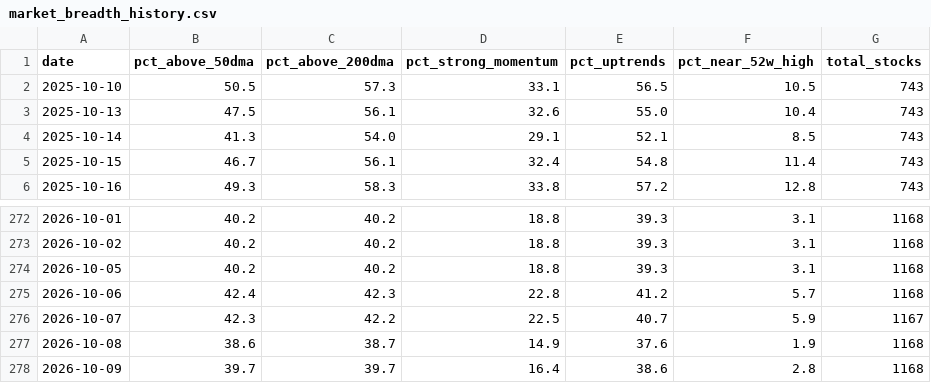
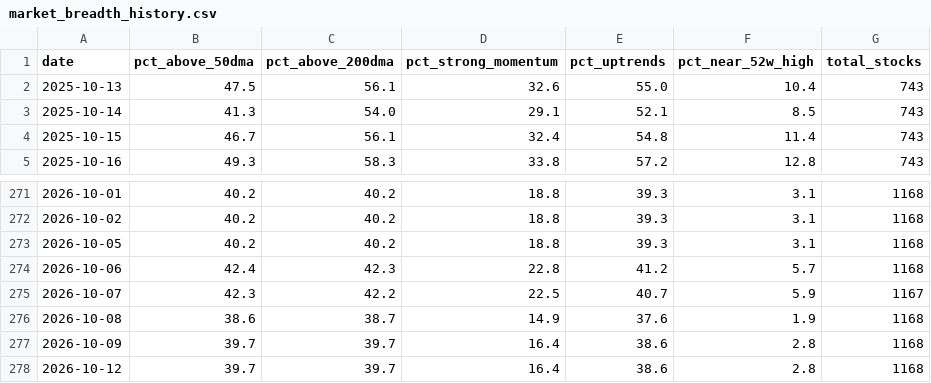
Before and after one commit to adi-git01/nifty-dashboard, a CSV file: data/market_breadth_history.csv, drawn as a sheet; only a part is shown, gaps mark what is left out; removed rows and columns are numbered as before the commit, all else as after; the diff names each change by its address in the sheet, - before the commit and + after, or states it on an @@ line.

```diff
--- a/data/market_breadth_history.csv
+++ b/data/market_breadth_history.csv
-row 2: 2025-10-10 | 50.5 | 57.3 | 33.1 | 56.5 | 10.5 | 743
+row 278: 2026-10-12 | 39.7 | 39.7 | 16.4 | 38.6 | 2.8 | 1168
```
Also changed, not shown: data/ias_signal_log.csv, data/market_mood_history.csv, 4 other files.
